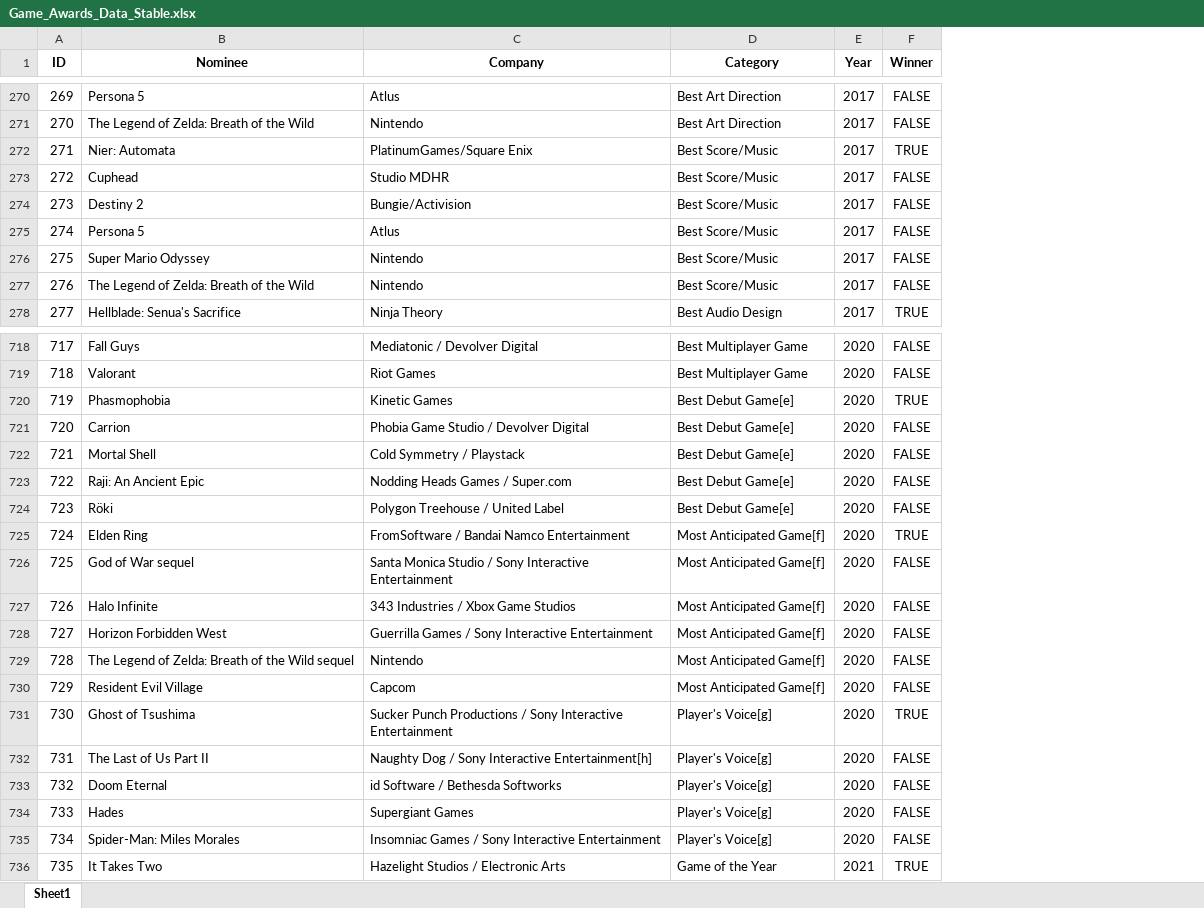
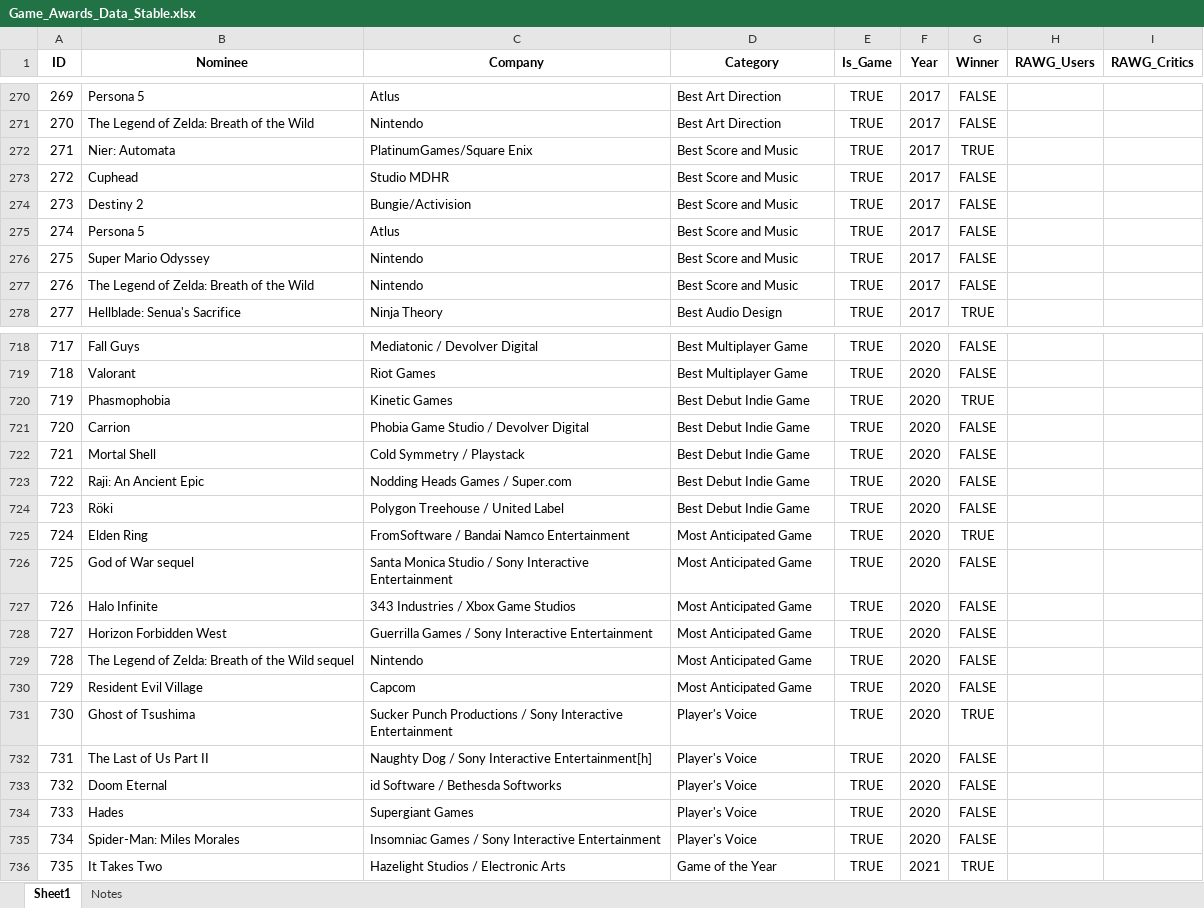
Before and after one commit to contic5/TheGameAwards, an Excel workbook: Data/Game_Awards_Data_Stable.xlsx, sheet Sheet1, drawn as a sheet; only a part is shown, gaps mark what is left out; values as stored, in another font and other column widths than the file's, no borders; table styles not drawn; the diff covers the shown part only; the diff names each change by its address in the sheet, - before the commit and + after, or states it on an @@ line.

Commit message:
Loaded Data from RAWG Games API

```diff
--- a/Data/Game_Awards_Data_Stable.xlsx (sheet Sheet1)
+++ b/Data/Game_Awards_Data_Stable.xlsx (sheet Sheet1)
+sheet tab: Notes
+column E (Is_Game), rows 270-278: all TRUE; rows 718-736: all TRUE
+column H (RAWG_Users), empty
+column I (RAWG_Critics), empty
-D272:D277 (Category): Best Score/Music
+D272:D277 (Category): Best Score and Music
-D720:D724 (Category): Best Debut Game[e]
+D720:D724 (Category): Best Debut Indie Game
-D725:D730 (Category): Most Anticipated Game[f]
+D725:D730 (Category): Most Anticipated Game
-D731:D735 (Category): Player's Voice[g]
+D731:D735 (Category): Player's Voice
```
Also changed, not shown: 10 removed rows and 231 edited cells elsewhere in this sheet, 5 other files.
